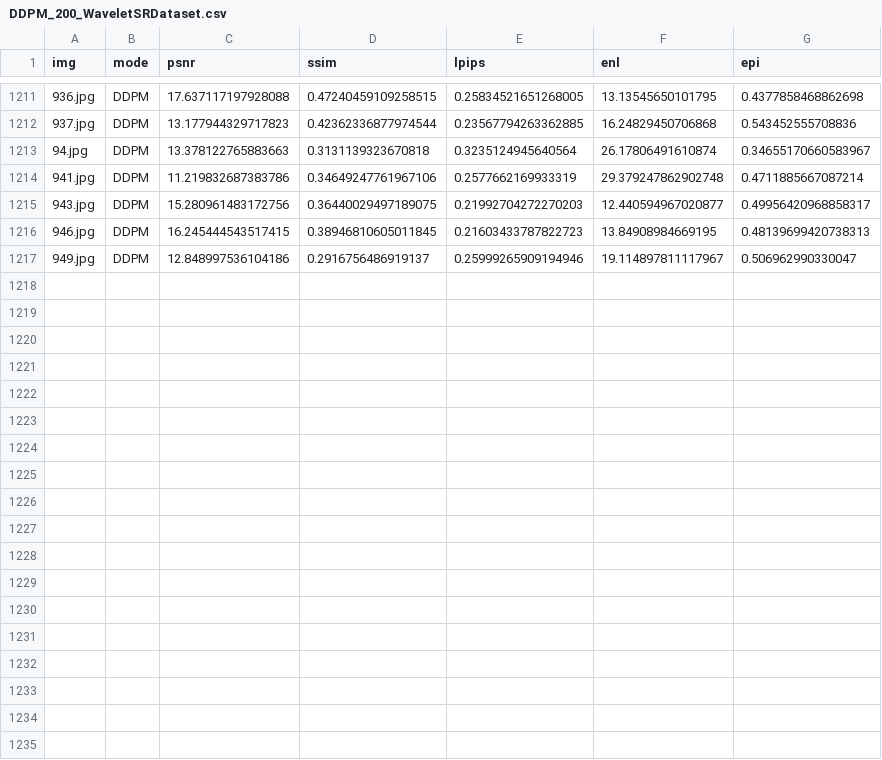
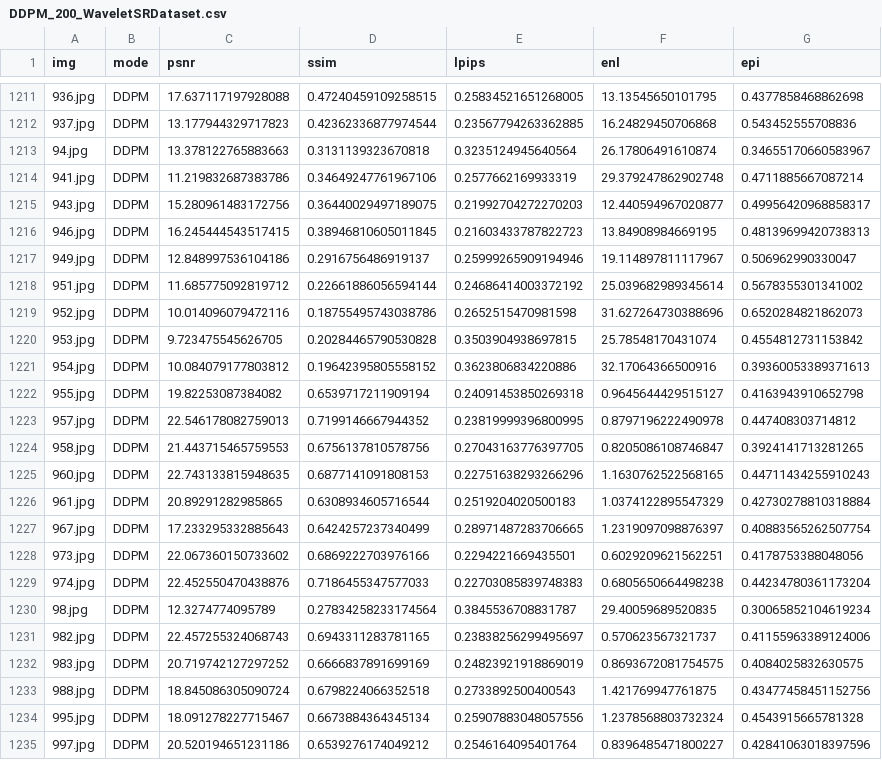
Before and after one commit to flyingbucket/stable_sr, a CSV file: eval_xr/DDHR-korea/W_KLP_SO_256/epoch=000001_20250912T231043/DDPM_200_WaveletSRDataset.csv, drawn as a sheet; only a part is shown, gaps mark what is left out.

```diff
--- a/eval_xr/DDHR-korea/W_KLP_SO_256/epoch=000001_20250912T231043/DDPM_200_WaveletSRDataset.csv
+++ b/eval_xr/DDHR-korea/W_KLP_SO_256/epoch=000001_20250912T231043/DDPM_200_WaveletSRDataset.csv
@@ -1217 +1217,19 @@ img,mode,psnr,ssim,lpips,enl,epi
 949.jpg,DDPM,12.848997536104186,0.2916756486919137,0.25999265909194946,19.114897811117967,0.506962990330047
+951.jpg,DDPM,11.685775092819712,0.22661886056594144,0.24686414003372192,25.039682989345614,0.5678355301341002
+952.jpg,DDPM,10.014096079472116,0.18755495743038786,0.2652515470981598,31.627264730388696,0.6520284821862073
+953.jpg,DDPM,9.723475545626705,0.20284465790530828,0.3503904938697815,25.78548170431074,0.4554812731153842
+954.jpg,DDPM,10.084079177803812,0.19642395805558152,0.3623806834220886,32.17064366500916,0.39360053389371613
+955.jpg,DDPM,19.82253087384082,0.6539717211909194,0.24091453850269318,0.9645644429515127,0.4163943910652798
+957.jpg,DDPM,22.546178082759013,0.7199146667944352,0.23819999396800995,0.8797196222490978,0.447408303714812
+958.jpg,DDPM,21.443715465759553,0.6756137810578756,0.27043163776397705,0.8205086108746847,0.3924141713281265
+960.jpg,DDPM,22.743133815948635,0.6877141091808153,0.22751638293266296,1.1630762522568165,0.44711434255910243
+961.jpg,DDPM,20.89291282985865,0.6308934605716544,0.2519204020500183,1.0374122895547329,0.42730278810318884
+967.jpg,DDPM,17.233295332885643,0.6424257237340499,0.28971487283706665,1.2319097098876397,0.40883565262507754
+973.jpg,DDPM,22.067360150733602,0.6869222703976166,0.2294221669435501,0.6029209621562251,0.4178753388048056
+974.jpg,DDPM,22.452550470438876,0.7186455347577033,0.22703085839748383,0.6805650664498238,0.44234780361173204
+98.jpg,DDPM,12.3274774095789,0.27834258233174564,0.3845536708831787,29.40059689520835,0.30065852104619234
+982.jpg,DDPM,22.457255324068743,0.6943311283781165,0.23838256299495697,0.570623567321737,0.41155963389124006
+983.jpg,DDPM,20.719742127297252,0.6666837891699169,0.24823921918869019,0.8693672081754575,0.4084025832630575
+988.jpg,DDPM,18.845086305090724,0.6798224066352518,0.2733892500400543,1.421769947761875,0.43477458451152756
+995.jpg,DDPM,18.091278227715467,0.6673884364345134,0.25907883048057556,1.2378568803732324,0.4543915665781328
+997.jpg,DDPM,20.520194651231186,0.6539276174049212,0.2546164095401764,0.8396485471800227,0.42841063018397596
```
Also changed, not shown: eval_results/eval_W_KLP_SO_256_epochs.csv, 4 other files.
